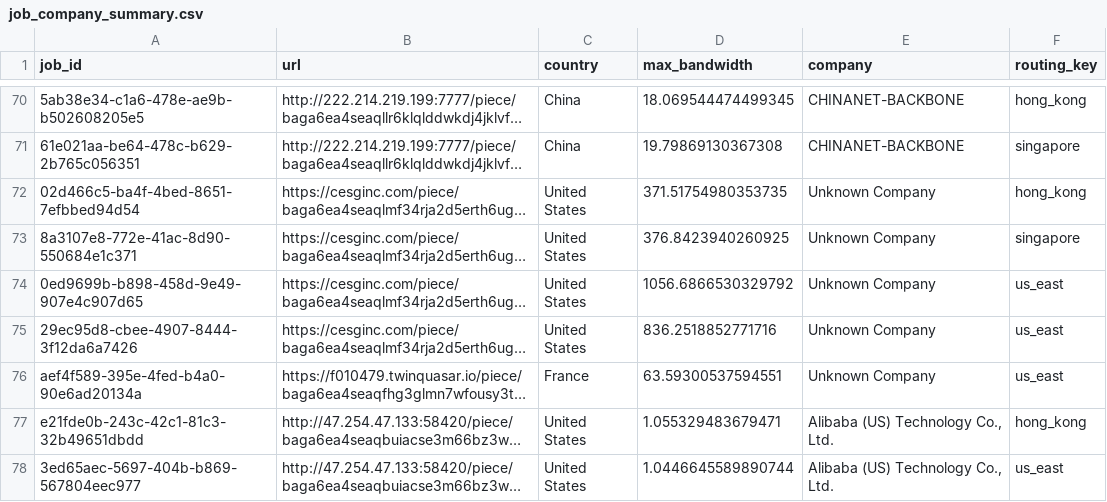
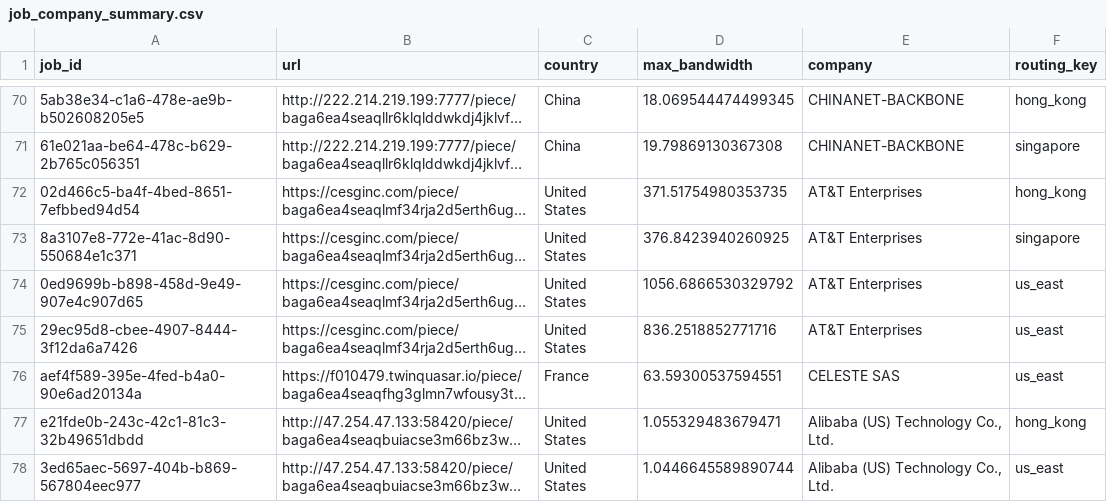
Before and after one commit to ikeschmack/fc-bms-research, a CSV file: csv/job_company_summary.csv, drawn as a sheet; only a part is shown, gaps mark what is left out; long unchanged cells end in …; the diff covers the shown part only; the diff names each change by its address in the sheet, - before the commit and + after, or states it on an @@ line.

Commit message:
some did not save

```diff
--- a/csv/job_company_summary.csv
+++ b/csv/job_company_summary.csv
-E72:E75 (company): Unknown Company
+E72:E75 (company): AT&T Enterprises
-E76 (company): Unknown Company
+E76 (company): CELESTE SAS
```
Also changed, not shown: 16 edited cells elsewhere in this file.
